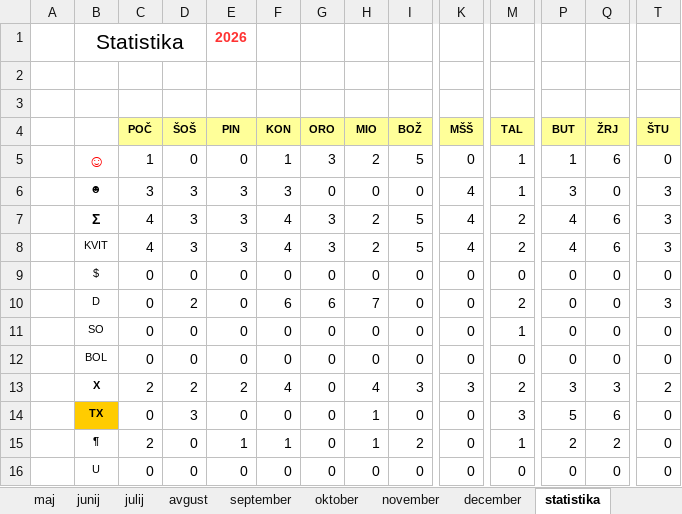
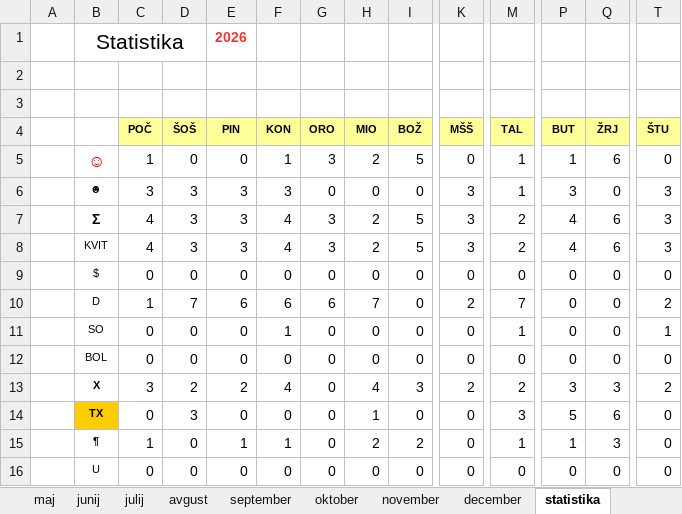
Before and after one commit to jiri-hollan/kardiosi, an Excel workbook: kardio/razpis/msBackup/2026.xlsx, sheet statistika, drawn as a sheet; only a part is shown, gaps mark what is left out; values as stored, in another font and other column widths than the file's, no borders; the diff names each change by its address in the sheet, - before the commit and + after, or states it on an @@ line.

```diff
--- a/kardio/razpis/msBackup/2026.xlsx (sheet statistika)
+++ b/kardio/razpis/msBackup/2026.xlsx (sheet statistika)
-K6:K8 (MŠŠ): 4
+K6:K8 (MŠŠ): 3
-C10 (POČ): 0
+C10 (POČ): 1
-D10 (ŠOŠ): 2
+D10 (ŠOŠ): 7
-E10 (PIN): 0
+E10 (PIN): 6
-K10 (MŠŠ): 0
+K10 (MŠŠ): 2
-M10 (TAL): 2
+M10 (TAL): 7
-T10 (ŠTU): 3
+T10 (ŠTU): 2
-F11 (KON): 0
+F11 (KON): 1
-T11 (ŠTU): 0
+T11 (ŠTU): 1
-C13 (POČ): 2
+C13 (POČ): 3
-K13 (MŠŠ): 3
+K13 (MŠŠ): 2
-C15 (POČ): 2
+C15 (POČ): 1
-H15 (MIO): 1
+H15 (MIO): 2
-P15 (BUT): 2
+P15 (BUT): 1
-Q15 (ŽRJ): 2
+Q15 (ŽRJ): 3
```
Also changed, not shown: sheet februar, sheet januar, hidden cells, 2 other files.
